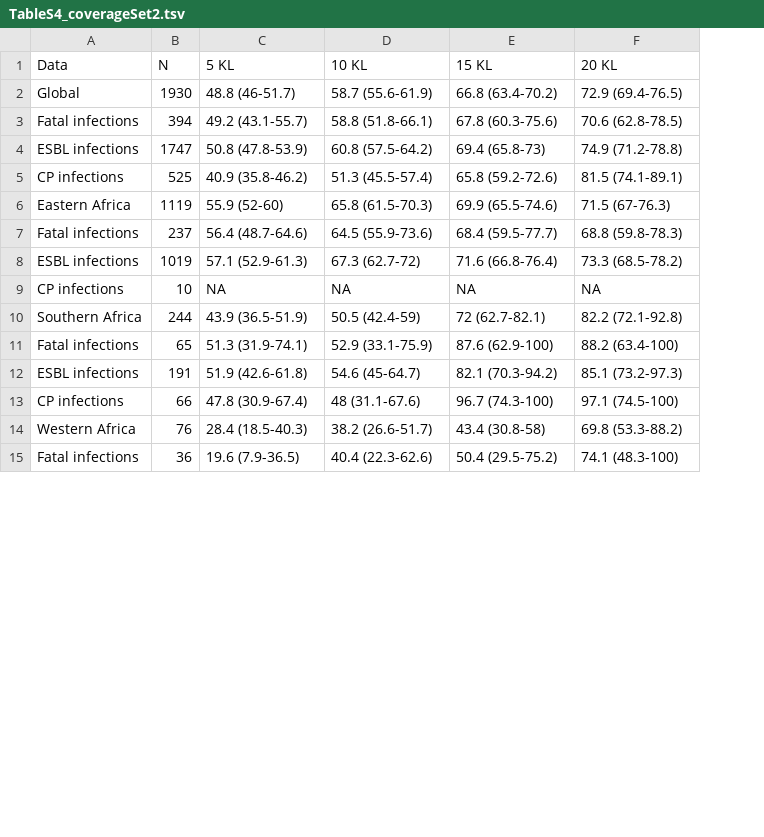
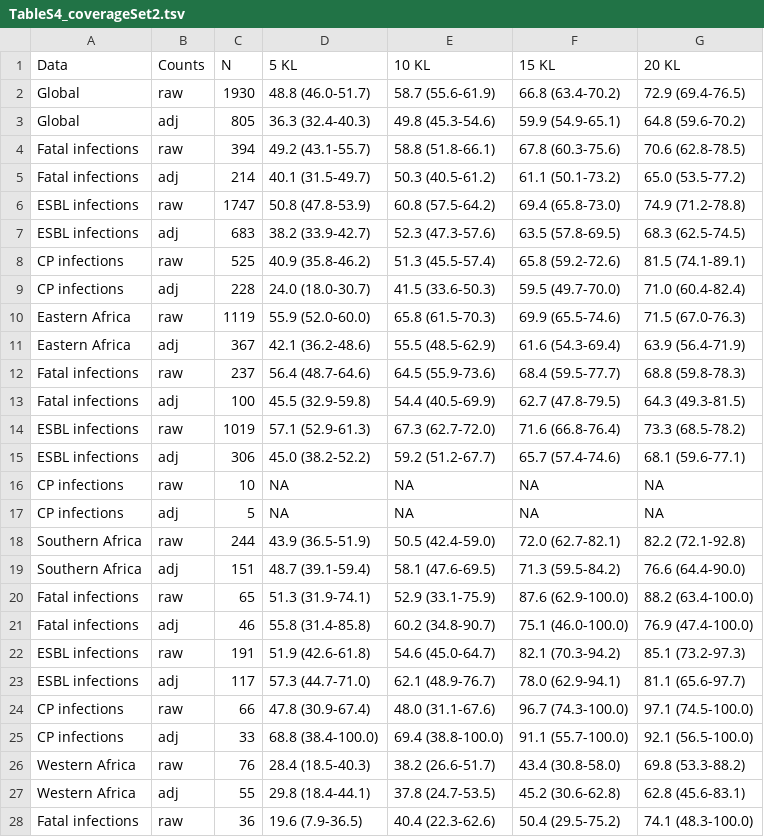
Before and after one commit to klebgenomics/KlebNNSsero, a TSV file: tables/TableS4_coverageSet2.tsv, drawn as a sheet; only a part is shown; addresses are those after the commit; the diff covers the shown part only; the diff names each change by its address in the sheet, - before the commit and + after, or states it on an @@ line.

```diff
--- a/tables/TableS4_coverageSet2.tsv
+++ b/tables/TableS4_coverageSet2.tsv
+column B (Counts), row 2: raw; row 4: raw; row 6: raw; row 8: raw; row 10: raw; row 12: raw; row 14: raw; row 16: raw; row 18: raw; row 20: raw; row 22: raw; row 24: raw; row 26: raw; row 28: raw
-D2 (5 KL): 48.8 (46-51.7)
+D2 (5 KL): 48.8 (46.0-51.7)
+row 3: Global | adj | 805 | 36.3 (32.4-40.3) | 49.8 (45.3-54.6) | 59.9 (54.9-65.1) | 64.8 (59.6-70.2)
+row 5: Fatal infections | adj | 214 | 40.1 (31.5-49.7) | 50.3 (40.5-61.2) | 61.1 (50.1-73.2) | 65.0 (53.5-77.2)
-F6 (15 KL): 69.4 (65.8-73)
+F6 (15 KL): 69.4 (65.8-73.0)
+row 7: ESBL infections | adj | 683 | 38.2 (33.9-42.7) | 52.3 (47.3-57.6) | 63.5 (57.8-69.5) | 68.3 (62.5-74.5)
+row 9: CP infections | adj | 228 | 24.0 (18.0-30.7) | 41.5 (33.6-50.3) | 59.5 (49.7-70.0) | 71.0 (60.4-82.4)
-D10 (5 KL): 55.9 (52-60)
+D10 (5 KL): 55.9 (52.0-60.0)
-G10 (20 KL): 71.5 (67-76.3)
+G10 (20 KL): 71.5 (67.0-76.3)
+row 11: Eastern Africa | adj | 367 | 42.1 (36.2-48.6) | 55.5 (48.5-62.9) | 61.6 (54.3-69.4) | 63.9 (56.4-71.9)
+row 13: Fatal infections | adj | 100 | 45.5 (32.9-59.8) | 54.4 (40.5-69.9) | 62.7 (47.8-79.5) | 64.3 (49.3-81.5)
-E14 (10 KL): 67.3 (62.7-72)
+E14 (10 KL): 67.3 (62.7-72.0)
+row 15: ESBL infections | adj | 306 | 45.0 (38.2-52.2) | 59.2 (51.2-67.7) | 65.7 (57.4-74.6) | 68.1 (59.6-77.1)
+row 17: CP infections | adj | 5 | NA | NA | NA | NA
-E18 (10 KL): 50.5 (42.4-59)
+E18 (10 KL): 50.5 (42.4-59.0)
-F18 (15 KL): 72 (62.7-82.1)
+F18 (15 KL): 72.0 (62.7-82.1)
+row 19: Southern Africa | adj | 151 | 48.7 (39.1-59.4) | 58.1 (47.6-69.5) | 71.3 (59.5-84.2) | 76.6 (64.4-90.0)
-F20 (15 KL): 87.6 (62.9-100)
+F20 (15 KL): 87.6 (62.9-100.0)
-G20 (20 KL): 88.2 (63.4-100)
+G20 (20 KL): 88.2 (63.4-100.0)
+row 21: Fatal infections | adj | 46 | 55.8 (31.4-85.8) | 60.2 (34.8-90.7) | 75.1 (46.0-100.0) | 76.9 (47.4-100.0)
-E22 (10 KL): 54.6 (45-64.7)
+E22 (10 KL): 54.6 (45.0-64.7)
+row 23: ESBL infections | adj | 117 | 57.3 (44.7-71.0) | 62.1 (48.9-76.7) | 78.0 (62.9-94.1) | 81.1 (65.6-97.7)
-E24 (10 KL): 48 (31.1-67.6)
+E24 (10 KL): 48.0 (31.1-67.6)
-F24 (15 KL): 96.7 (74.3-100)
+F24 (15 KL): 96.7 (74.3-100.0)
-G24 (20 KL): 97.1 (74.5-100)
+G24 (20 KL): 97.1 (74.5-100.0)
+row 25: CP infections | adj | 33 | 68.8 (38.4-100.0) | 69.4 (38.8-100.0) | 91.1 (55.7-100.0) | 92.1 (56.5-100.0)
-F26 (15 KL): 43.4 (30.8-58)
+F26 (15 KL): 43.4 (30.8-58.0)
+row 27: Western Africa | adj | 55 | 29.8 (18.4-44.1) | 37.8 (24.7-53.5) | 45.2 (30.6-62.8) | 62.8 (45.6-83.1)
-G28 (20 KL): 74.1 (48.3-100)
+G28 (20 KL): 74.1 (48.3-100.0)
```
Also changed, not shown: 7 added rows and 8 edited cells elsewhere in this file, tables/Table2_coverage.tsv, tables/TableS5_coverage.tsv, 25 other files.
